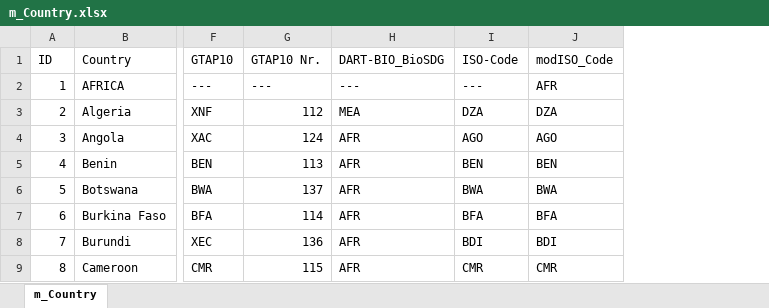
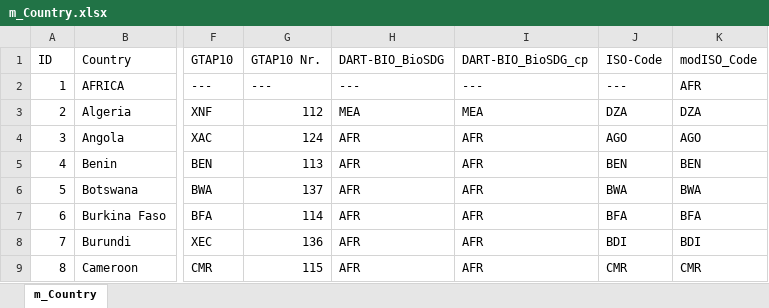
Before and after one commit to TI-Forest-Sector-Modelling/TiMBA_Link, an Excel workbook: linking_pipeline/data/input/m_Country.xlsx, sheet m_Country, drawn as a sheet; only a part is shown, gaps mark what is left out; values as stored, in another font and other column widths than the file's, no borders; the diff names each change by its address in the sheet, - before the commit and + after, or states it on an @@ line.

Commit message:
Add regional aggregation for BioSDG linkage article

```diff
--- a/linking_pipeline/data/input/m_Country.xlsx (sheet m_Country)
+++ b/linking_pipeline/data/input/m_Country.xlsx (sheet m_Country)
+column I (DART-BIO_BioSDG_cp), rows 2-9: --- | MEA | AFR | AFR | AFR | AFR | AFR | AFR
```
